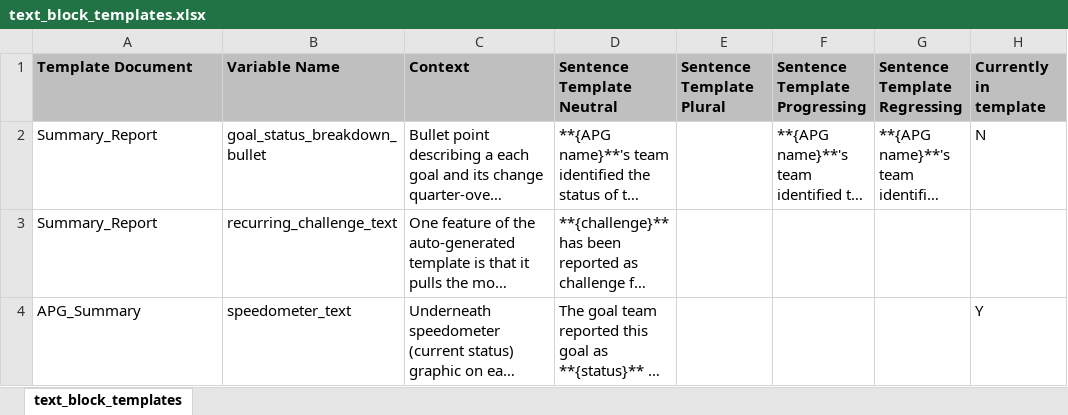
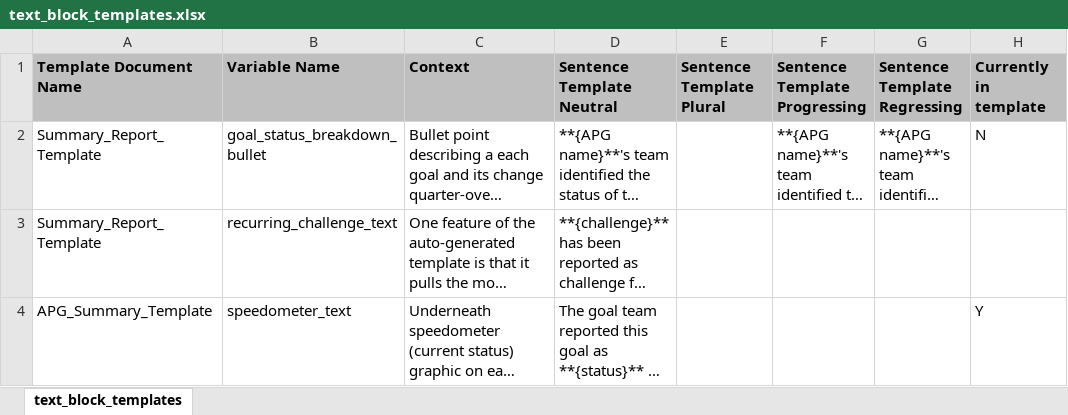
Before and after one commit to metzgr/pgov-cover-sheet-reader, an Excel workbook: src/resources/templates/excel/text_block_templates.xlsx, sheet text_block_templates, drawn as a sheet; long unchanged cells end in …; values as stored, in another font and other column widths than the file's, no borders; the diff names each change by its address in the sheet, - before the commit and + after, or states it on an @@ line.

Commit message:
Expand "Template Document" field
Now includes the full name of each template document rather than just the partial name.

```diff
--- a/src/resources/templates/excel/text_block_templates.xlsx (sheet text_block_templates)
+++ b/src/resources/templates/excel/text_block_templates.xlsx (sheet text_block_templates)
-A1: Template Document
+A1: Template Document Name
-A2:A3 (Template Document Name): Summary_Report
+A2:A3 (Template Document Name): Summary_Report_Template
-A4 (Template Document Name): APG_Summary
+A4 (Template Document Name): APG_Summary_Template
```
